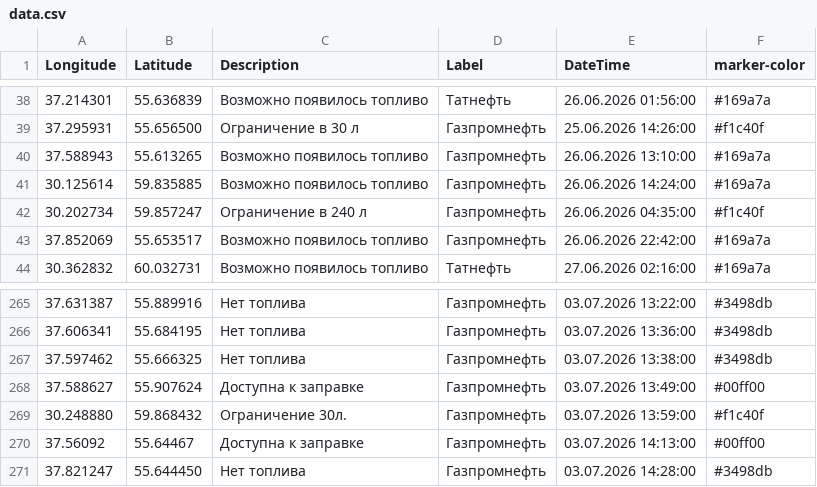
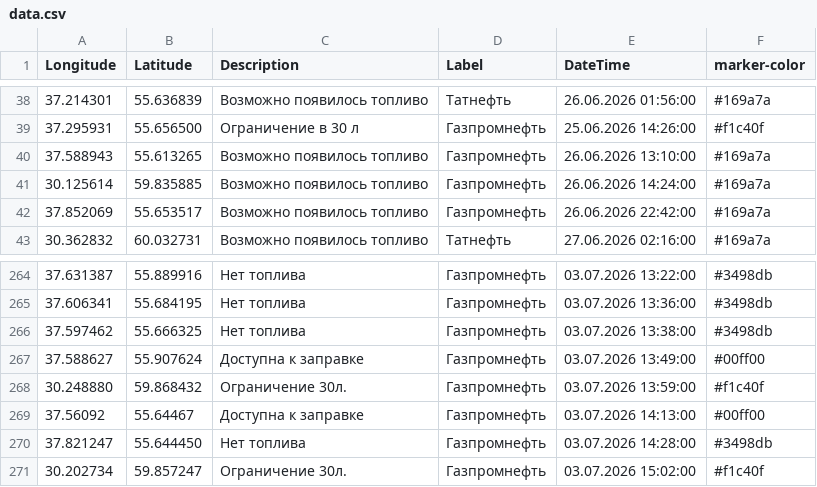
Before and after one commit to ProilKarpenko/Proil_AZS, a CSV file: data.csv, drawn as a sheet; only a part is shown, gaps mark what is left out.

Commit message:
Автоматическое обновление

```diff
--- a/data.csv
+++ b/data.csv
@@ -41,3 +41,2 @@ Longitude;Latitude;Description;Label;DateTime;marker-color
 30.125614;59.835885;Возможно появилось топливо;Газпромнефть ;26.06.2026 14:24:00;#169a7a
-30.202734;59.857247;Ограничение в 240 л;Газпромнефть ;26.06.2026 04:35:00;#f1c40f
 37.852069;55.653517;Возможно появилось топливо;Газпромнефть ;26.06.2026 22:42:00;#169a7a
@@ -271 +270,2 @@ Longitude;Latitude;Description;Label;DateTime;marker-color
 37.821247;55.644450;Нет топлива;Газпромнефть ;03.07.2026 14:28:00;#3498db
+30.202734;59.857247;Ограничение 30л.;Газпромнефть ;03.07.2026 15:02:00;#f1c40f
```
